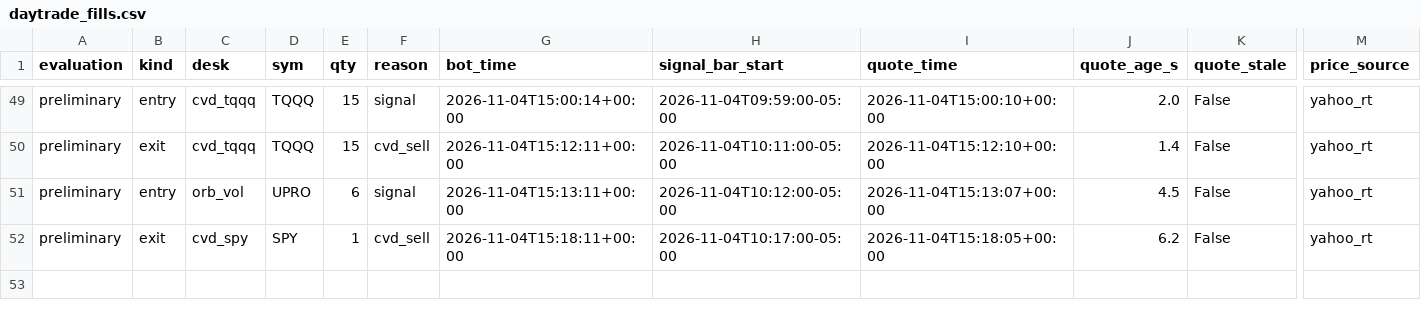
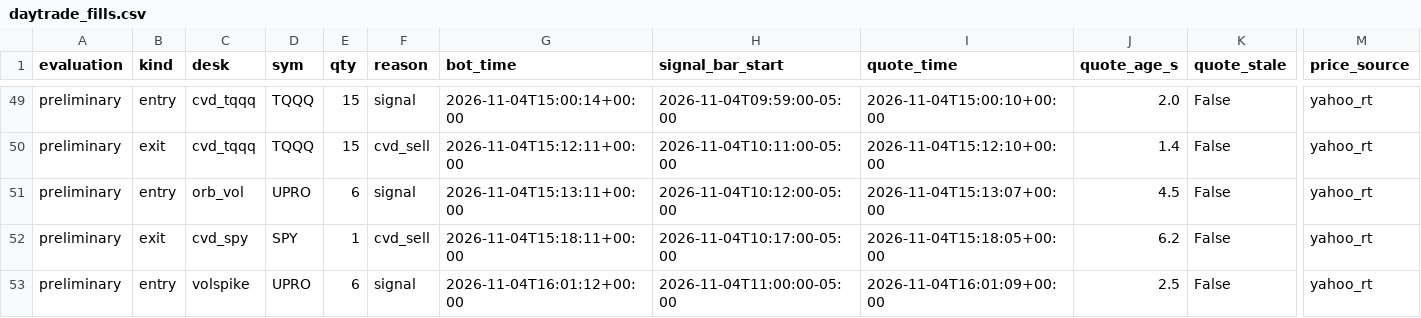
Before and after one commit to vivekgomathinayagam-ux/Trading-lab, a CSV file: ledger/daytrade_fills.csv, drawn as a sheet; only a part is shown, gaps mark what is left out; rows hold the shown columns only; the diff names each change by its address in the sheet, - before the commit and + after, or states it on an @@ line.

Commit message:
snapshot 2026-11-04T11:15-05:00

```diff
--- a/ledger/daytrade_fills.csv
+++ b/ledger/daytrade_fills.csv
+row 53: preliminary | entry | volspike | UPRO | 6 | signal | 2026-11-04T16:01:12+00:00 | 2026-11-04T11:00:00-05:00 | 2026-11-04T16:01:09+00:00 | 2.5 | False | yahoo_rt
```
